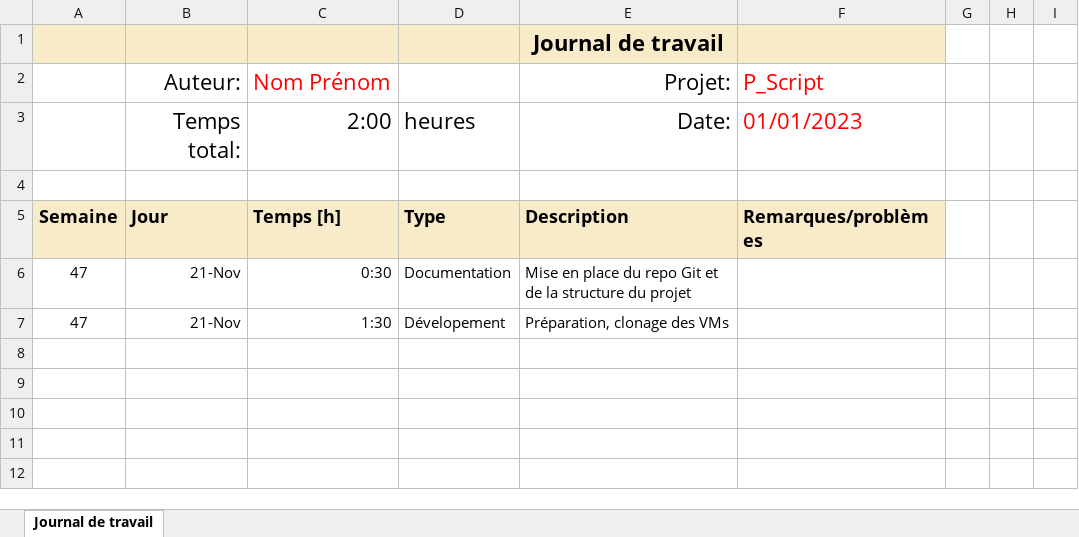
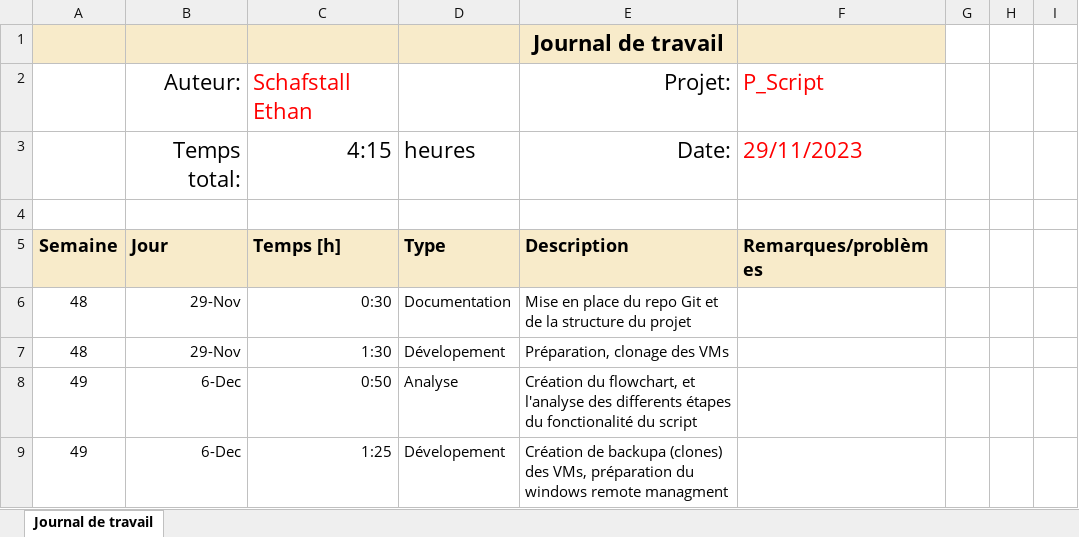
Before and after one commit to ThomNardou/P-Script_Get-EventLog, an Excel workbook: Doc/JNLTRAV/Journal-de-Travail_Schafstall_Ethan.xlsx, sheet Journal de travail, drawn as a sheet; values as stored, in another font and other column widths than the file's, no borders; conditional formats and table styles not drawn; the diff names each change by its address in the sheet, - before the commit and + after, or states it on an @@ line.

Commit message:
Updated JNLTRAV

```diff
--- a/Doc/JNLTRAV/Journal-de-Travail_Schafstall_Ethan.xlsx (sheet Journal de travail)
+++ b/Doc/JNLTRAV/Journal-de-Travail_Schafstall_Ethan.xlsx (sheet Journal de travail)
-C2: Nom Prénom
+C2: Schafstall Ethan
-C3: 2:00
+C3: 4:15
-F3: 01/01/2023
+F3: 29/11/2023
-A6:A7: 47
+A6:A7: 48
-B6:B7: 21-Nov
+B6:B7: 29-Nov
+row 8: 49 | 6-Dec | 0:50 | Analyse | Création du flowchart, et l'analyse des differents étapes du fonctionalité du script
+row 9: 49 | 6-Dec | 1:25 | Dévelopement | Création de backupa (clones) des VMs, préparation du windows remote managment
```
